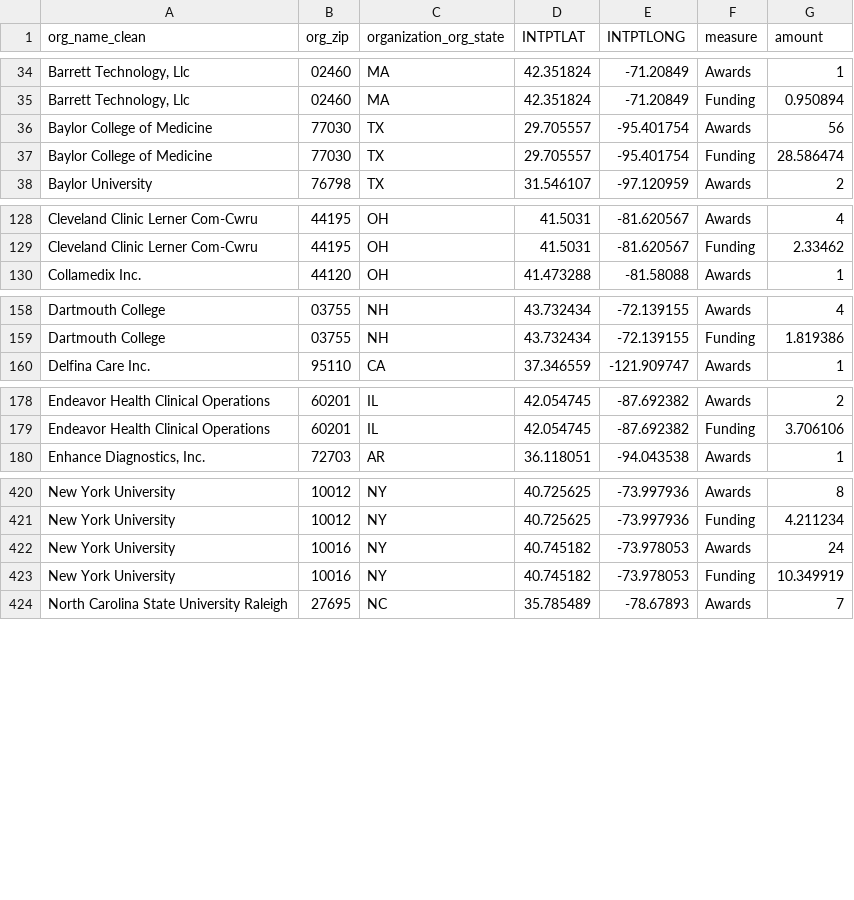
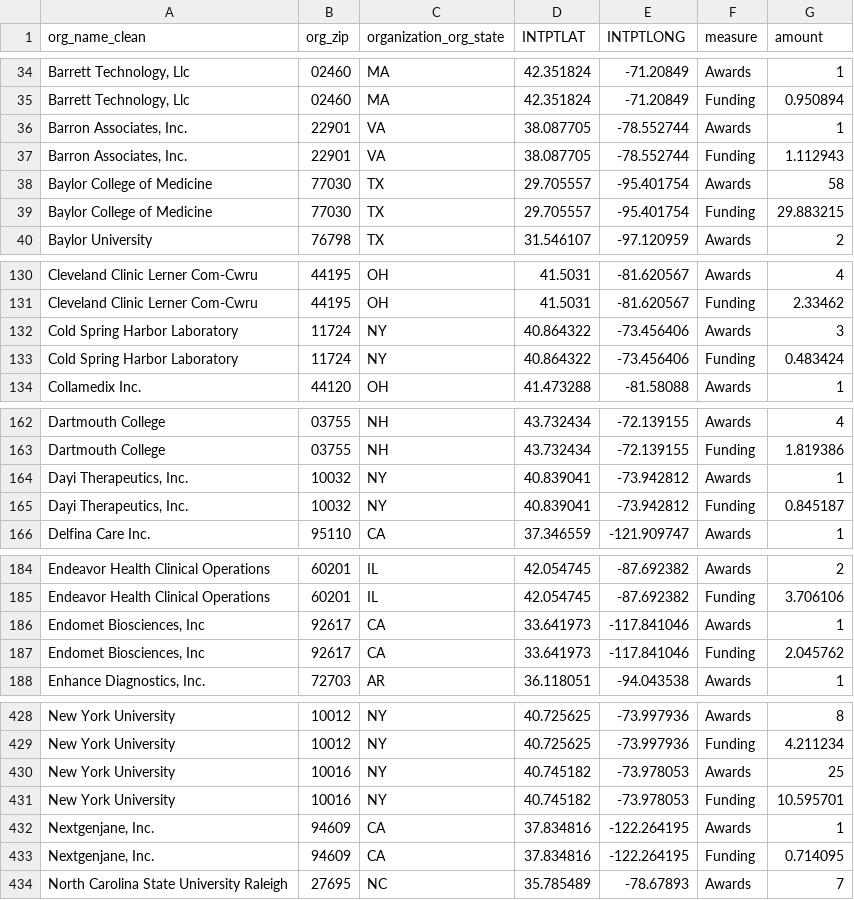
Before and after one commit to christopherBelter/reporter_states, a CSV file: data/org_data.csv, drawn as a sheet; only a part is shown, gaps mark what is left out; the diff covers the shown part only.

```diff
--- a/data/org_data.csv
+++ b/data/org_data.csv
@@ -35,4 +35,6 @@
 "Barrett Technology, Llc","02460","MA",42.351824,-71.20849,"Funding",0.950894
-"Baylor College of Medicine","77030","TX",29.705557,-95.401754,"Awards",56
-"Baylor College of Medicine","77030","TX",29.705557,-95.401754,"Funding",28.586474
+"Barron Associates, Inc.","22901","VA",38.087705,-78.552744,"Awards",1
+"Barron Associates, Inc.","22901","VA",38.087705,-78.552744,"Funding",1.112943
+"Baylor College of Medicine","77030","TX",29.705557,-95.401754,"Awards",58
+"Baylor College of Medicine","77030","TX",29.705557,-95.401754,"Funding",29.883215
 "Baylor University","76798","TX",31.546107,-97.120959,"Awards",2
@@ -129,2 +131,4 @@
 "Cleveland Clinic Lerner Com-Cwru","44195","OH",41.5031,-81.620567,"Funding",2.33462
+"Cold Spring Harbor Laboratory","11724","NY",40.864322,-73.456406,"Awards",3
+"Cold Spring Harbor Laboratory","11724","NY",40.864322,-73.456406,"Funding",0.483424
 "Collamedix Inc.","44120","OH",41.473288,-81.58088,"Awards",1
@@ -159,2 +163,4 @@
 "Dartmouth College","03755","NH",43.732434,-72.139155,"Funding",1.819386
+"Dayi Therapeutics, Inc.","10032","NY",40.839041,-73.942812,"Awards",1
+"Dayi Therapeutics, Inc.","10032","NY",40.839041,-73.942812,"Funding",0.845187
 "Delfina Care Inc.","95110","CA",37.346559,-121.909747,"Awards",1
@@ -179,2 +185,4 @@
 "Endeavor Health Clinical Operations","60201","IL",42.054745,-87.692382,"Funding",3.706106
+"Endomet Biosciences, Inc","92617","CA",33.641973,-117.841046,"Awards",1
+"Endomet Biosciences, Inc","92617","CA",33.641973,-117.841046,"Funding",2.045762
 "Enhance Diagnostics, Inc.","72703","AR",36.118051,-94.043538,"Awards",1
@@ -421,4 +429,6 @@
 "New York University","10012","NY",40.725625,-73.997936,"Funding",4.211234
-"New York University","10016","NY",40.745182,-73.978053,"Awards",24
-"New York University","10016","NY",40.745182,-73.978053,"Funding",10.349919
+"New York University","10016","NY",40.745182,-73.978053,"Awards",25
+"New York University","10016","NY",40.745182,-73.978053,"Funding",10.595701
+"Nextgenjane, Inc.","94609","CA",37.834816,-122.264195,"Awards",1
+"Nextgenjane, Inc.","94609","CA",37.834816,-122.264195,"Funding",0.714095
 "North Carolina State University Raleigh","27695","NC",35.785489,-78.67893,"Awards",7
```
Also changed, not shown: 4 added rows, 2 removed rows and 52 edited cells elsewhere in this file, data/awardType_data.csv, data/branch_theme_data.csv, 7 other files.
